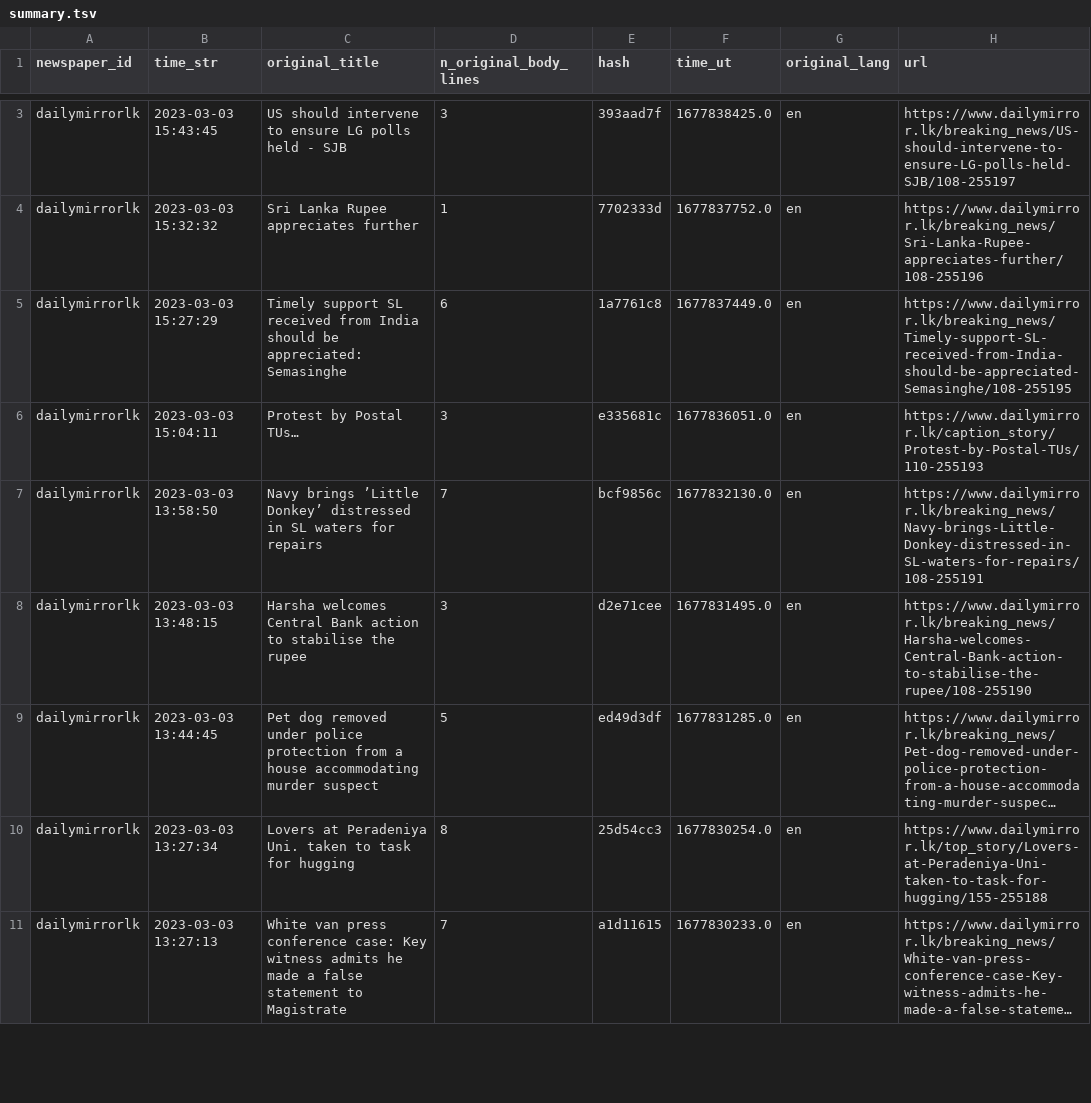
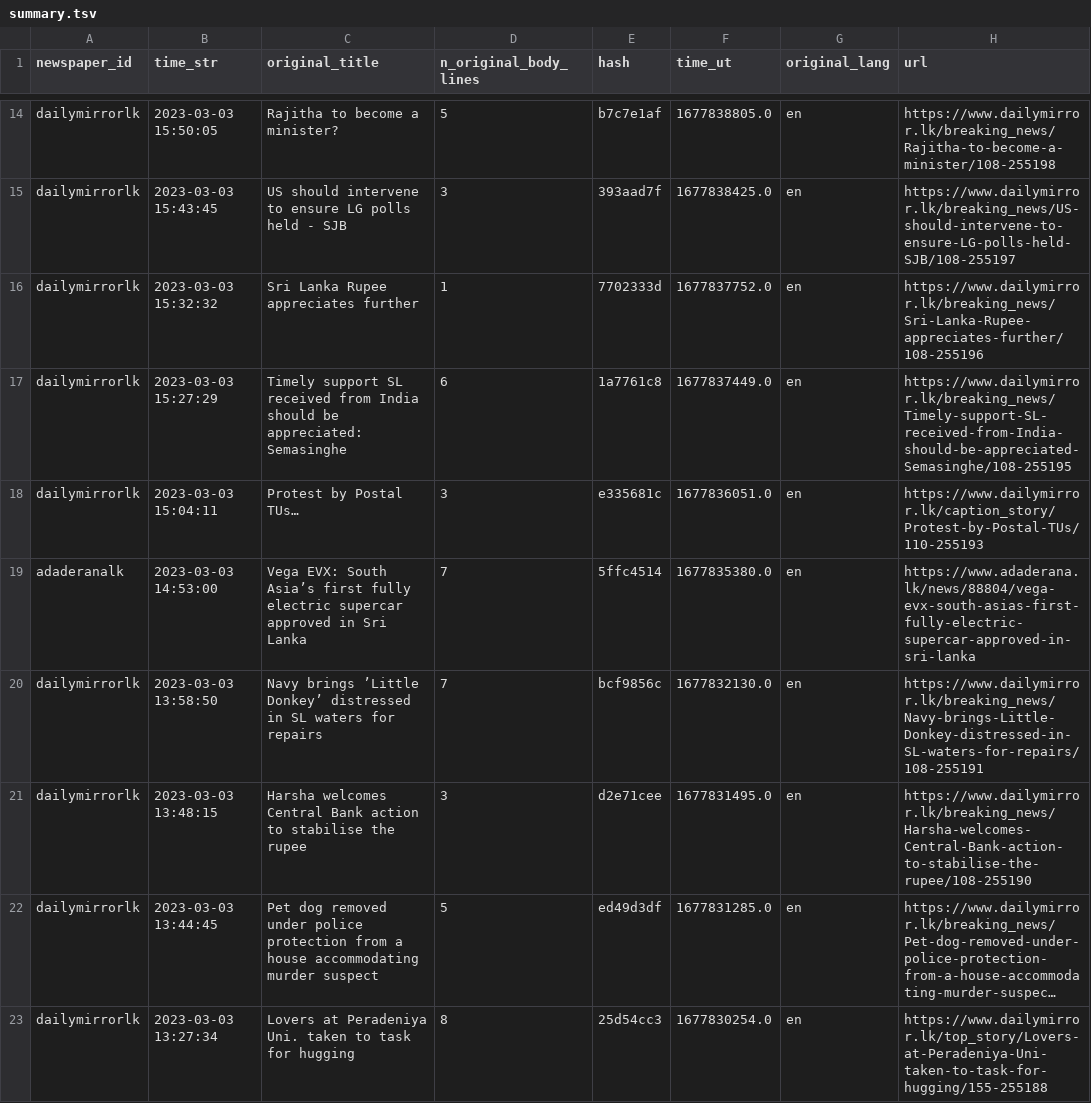
Before and after one commit to nuuuwan/news_lk3_data, a TSV file: reports/summary.tsv, drawn as a sheet; only a part is shown, gaps mark what is left out; the shorter side is filled out with more unchanged rows; long unchanged cells end in …; the diff covers the shown part only; the diff names each change by its address in the sheet, - before the commit and + after, or states it on an @@ line.

Commit message:
Uploaded reports

```diff
--- a/reports/summary.tsv
+++ b/reports/summary.tsv
+row 14: dailymirrorlk | 2023-03-03 15:50:05 | Rajitha to become a minister? | 5 | b7c7e1af | 1677838805.0 | en | https://www.dailymirror.lk/breaking_news/Rajitha-to-become-a-minister/108-255198
+row 19: adaderanalk | 2023-03-03 14:53:00 | Vega EVX: South Asia’s first fully electric supercar approved in Sri Lanka | 7 | 5ffc4514 | 1677835380.0 | en | https://www.adaderana.lk/news/88804/vega-evx-south-asias-first-fully-electric-supercar-approved-in-sri-lanka
```
Also changed, not shown: 21 added rows elsewhere in this file.
